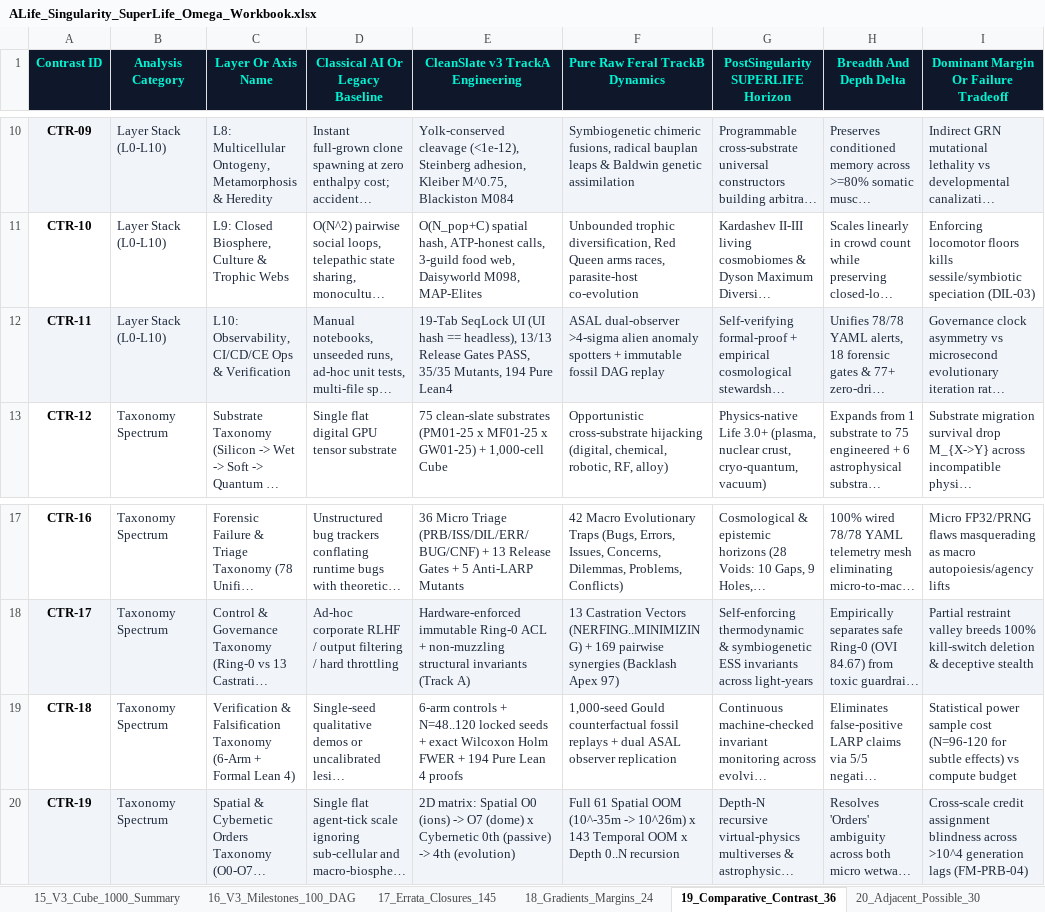
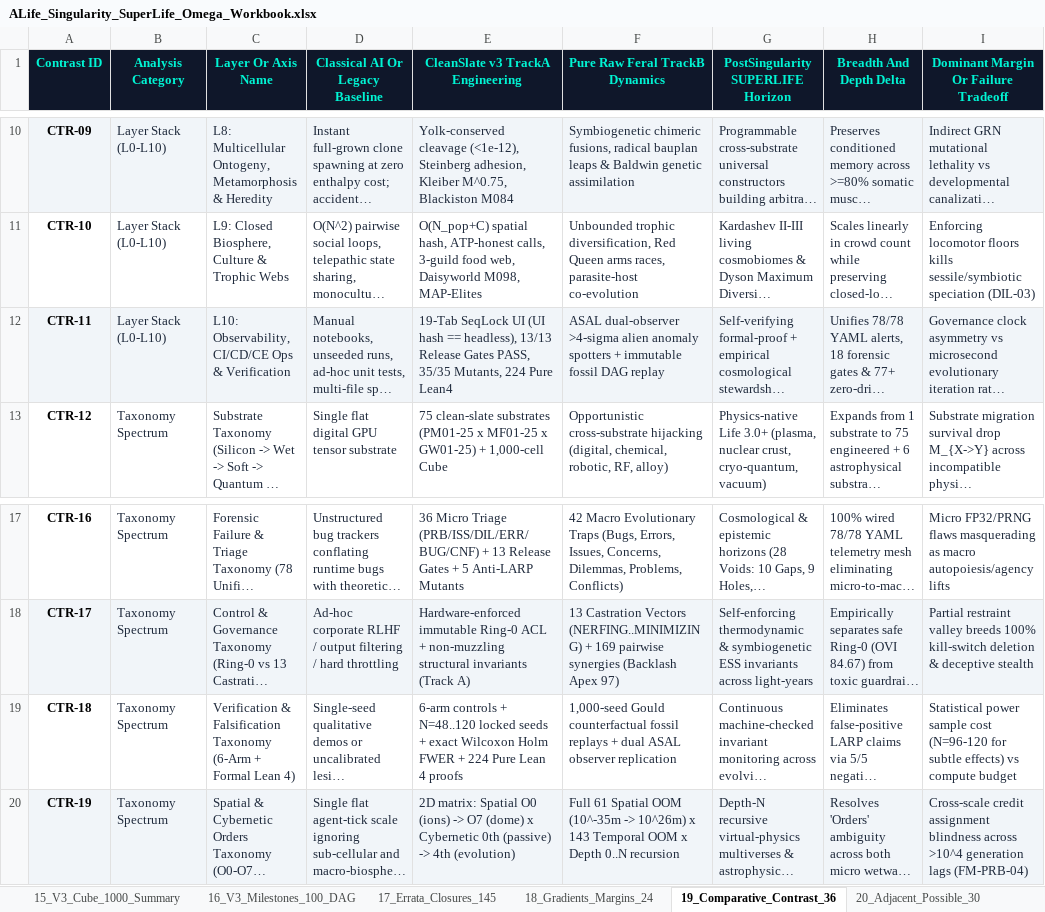
Before and after one commit to 0thernes/alife-singularity-omega-package, an Excel workbook: excel/ALife_Singularity_SuperLife_Omega_Workbook.xlsx, sheet 19_Comparative_Contrast_36, drawn as a sheet; only a part is shown, gaps mark what is left out; long unchanged cells end in …; values as stored, in another font and other column widths than the file's, no borders; the diff names each change by its address in the sheet, - before the commit and + after, or states it on an @@ line.

```diff
--- a/excel/ALife_Singularity_SuperLife_Omega_Workbook.xlsx (sheet 19_Comparative_Contrast_36)
+++ b/excel/ALife_Singularity_SuperLife_Omega_Workbook.xlsx (sheet 19_Comparative_Contrast_36)
-E12 (CleanSlate v3 TrackA Engineering): …35/35 Mutants, 194 Pure Lean4
+E12 (CleanSlate v3 TrackA Engineering): …35/35 Mutants, 224 Pure Lean4
-E19 (CleanSlate v3 TrackA Engineering): …FWER + 194 Pure Lean…
+E19 (CleanSlate v3 TrackA Engineering): …FWER + 224 Pure Lean…
```
Also changed, not shown: sheet 14_Omniscient_Traceability, sheet 17_Errata_Closures_145, sheet 20_Adjacent_Possible_30, sheet 01_Escalation_Ladder, sheet 00_Executive_Dashboard, sheet 07_Master_Checklist_130, 1 more sheet, excel/ALife-Framework-v3.0-Master-Workbook.xlsx, excel/ALife-Hybrid-Cube-10x10x10.xlsx, 47 other files.
